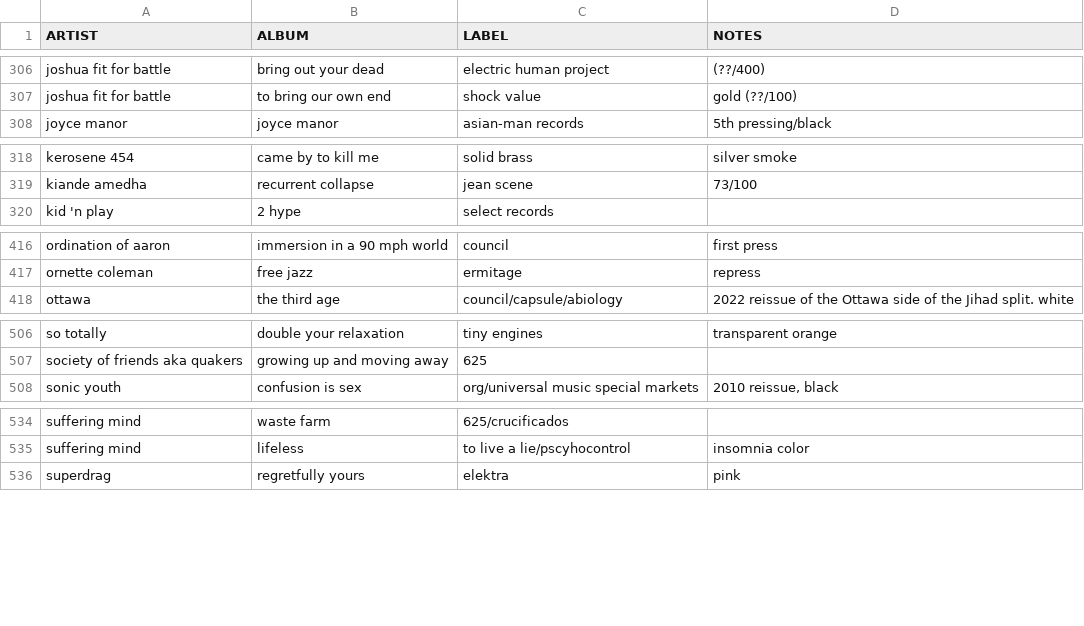
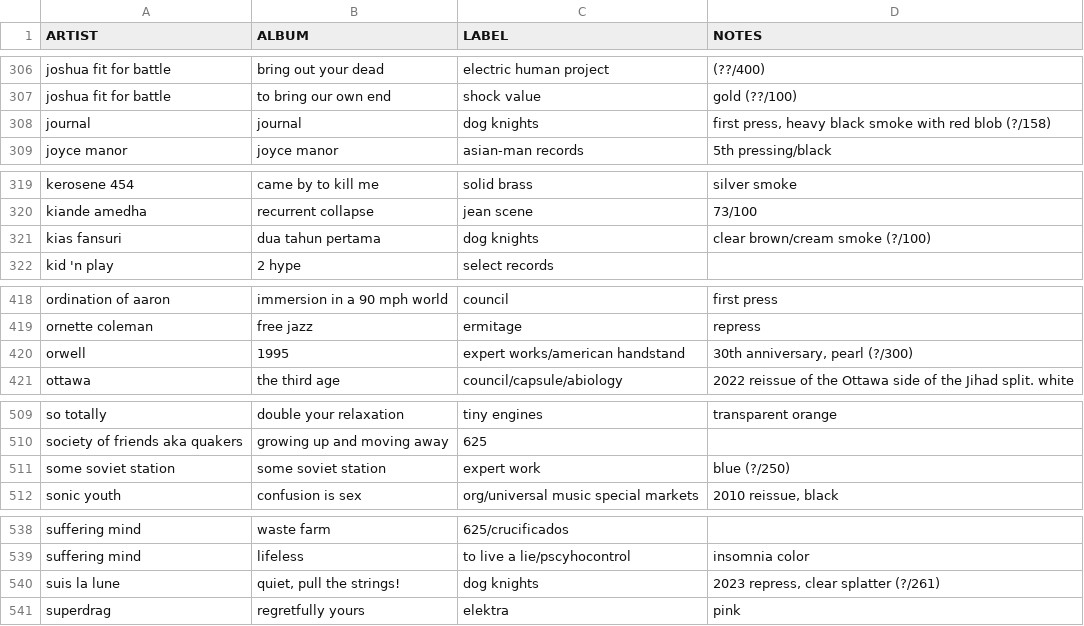
Before and after one commit to okjjj/tradelist, a CSV file: 12.csv, drawn as a sheet; only a part is shown, gaps mark what is left out; the diff names each change by its address in the sheet, - before the commit and + after, or states it on an @@ line.

```diff
--- a/12.csv
+++ b/12.csv
+row 308: journal | journal | dog knights | first press, heavy black smoke with red blob (?/158)
+row 321: kias fansuri | dua tahun pertama | dog knights | clear brown/cream smoke (?/100)
+row 420: orwell | 1995 | expert works/american handstand | 30th anniversary, pearl (?/300)
+row 511: some soviet station | some soviet station | expert work | blue (?/250)
+row 540: suis la lune | quiet, pull the strings! | dog knights | 2023 repress, clear splatter (?/261)
```
Also changed, not shown: tapes_other.csv.
